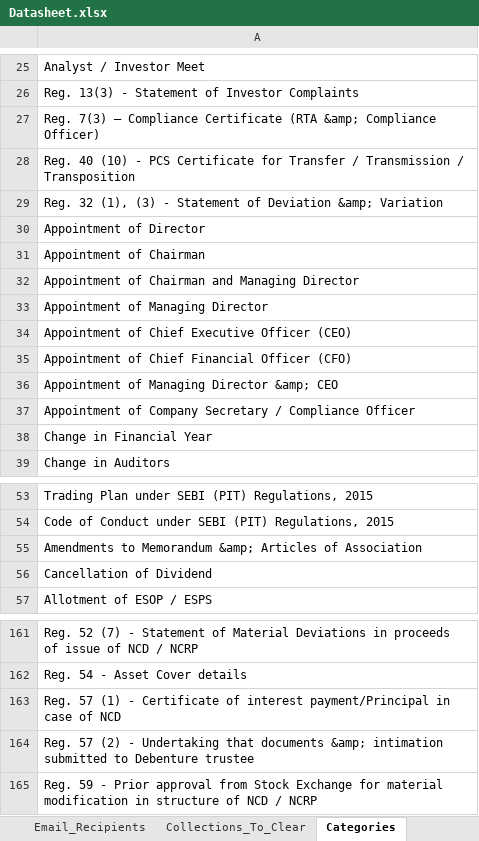
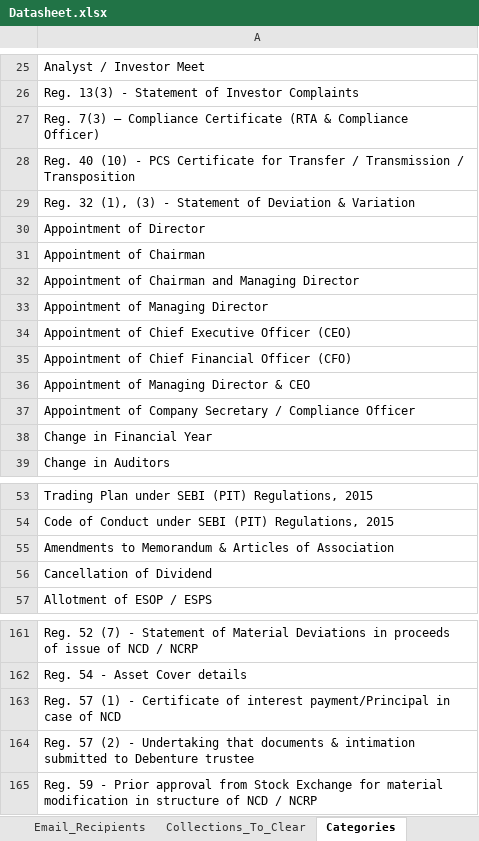
Before and after one commit to Aayush07Patil/feed_tracker_rss, an Excel workbook: Datasheet.xlsx, sheet Categories, drawn as a sheet; only a part is shown, gaps mark what is left out; values as stored, in another font and other column widths than the file's, no borders; the diff names each change by its address in the sheet, - before the commit and + after, or states it on an @@ line.

```diff
--- a/Datasheet.xlsx (sheet Categories)
+++ b/Datasheet.xlsx (sheet Categories)
-A27: …Certificate (RTA &amp; Compliance Officer)
+A27: …Certificate (RTA & Compliance Officer)
-A29: …of Deviation &amp; Variation
+A29: …of Deviation & Variation
-A36: Appointment of Managing Director &amp; CEO
+A36: Appointment of Managing Director & CEO
-A55: …to Memorandum &amp; Articles of…
+A55: …to Memorandum & Articles of…
-A164: …that documents &amp; intimation submitted…
+A164: …that documents & intimation submitted…
```
Also changed, not shown: 1 other file.
